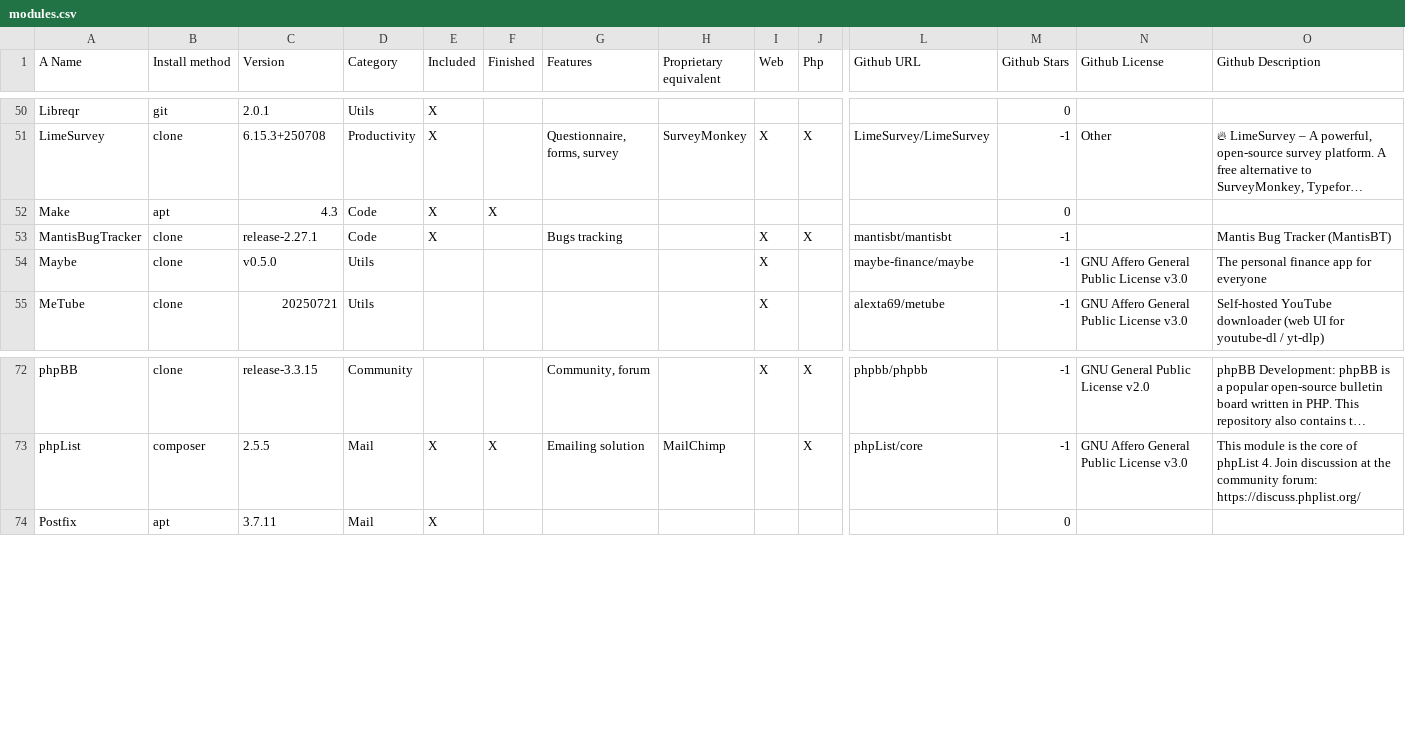
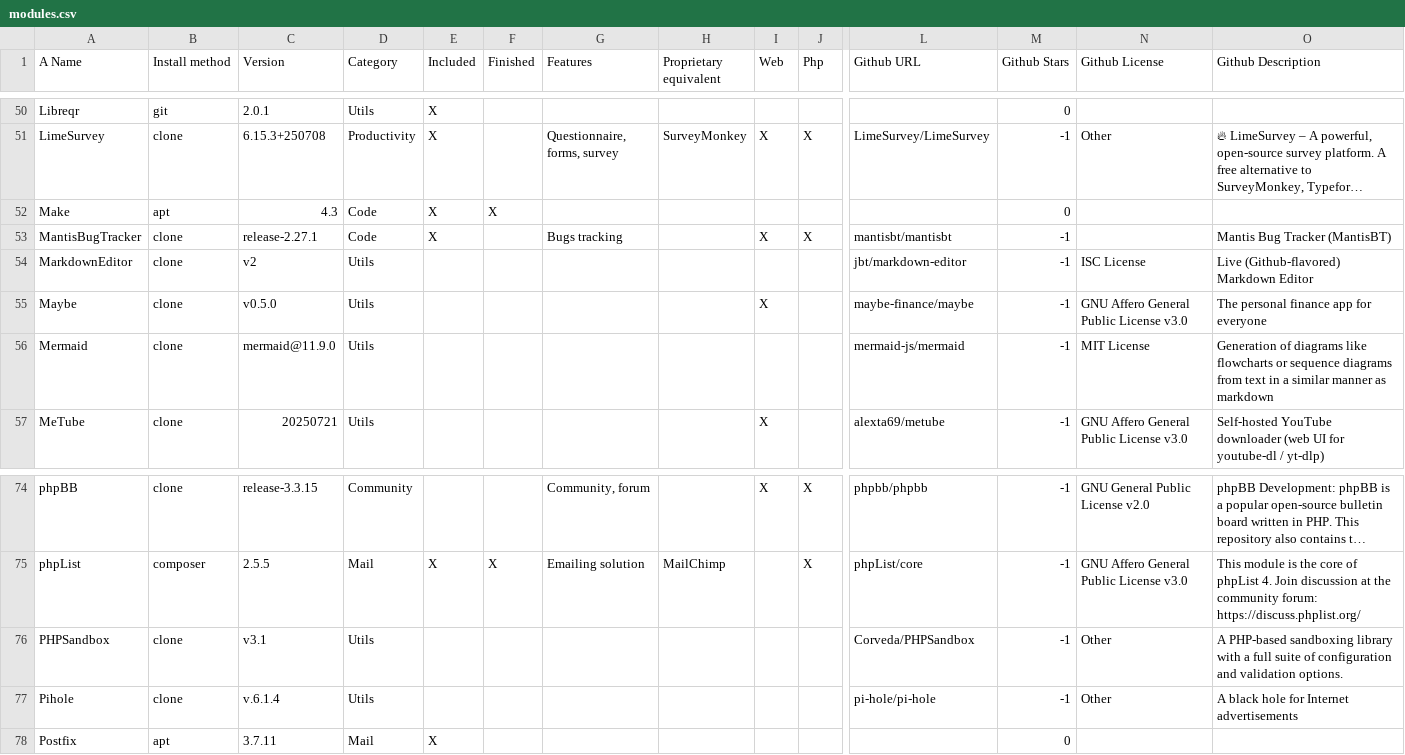
Before and after one commit to MyDongleCloud/Free, a CSV file: private/modules.csv, drawn as a sheet; only a part is shown, gaps mark what is left out; long unchanged cells end in …; rows hold the shown columns only; the diff names each change by its address in the sheet, - before the commit and + after, or states it on an @@ line.

Commit message:
Add MarkdownEditor, Mermaid, PHPSandbox and Pihole modules to image

```diff
--- a/private/modules.csv
+++ b/private/modules.csv
+row 54: MarkdownEditor | clone | v2 | Utils |  |  |  |  |  |  | jbt/markdown-editor | -1 | ISC License | Live (Github-flavored) Markdown Editor
+row 56: Mermaid | clone | mermaid@11.9.0 | Utils |  |  |  |  |  |  | mermaid-js/mermaid | -1 | MIT License | Generation of diagrams like flowcharts or sequence diagrams from text in a similar manner as markdown
+row 76: PHPSandbox | clone | v3.1 | Utils |  |  |  |  |  |  | Corveda/PHPSandbox | -1 | Other | A PHP-based sandboxing library with a full suite of configuration and validation options.
+row 77: Pihole | clone | v.6.1.4 | Utils |  |  |  |  |  |  | pi-hole/pi-hole | -1 | Other | A black hole for Internet advertisements
```
Also changed, not shown: 2 other files.
